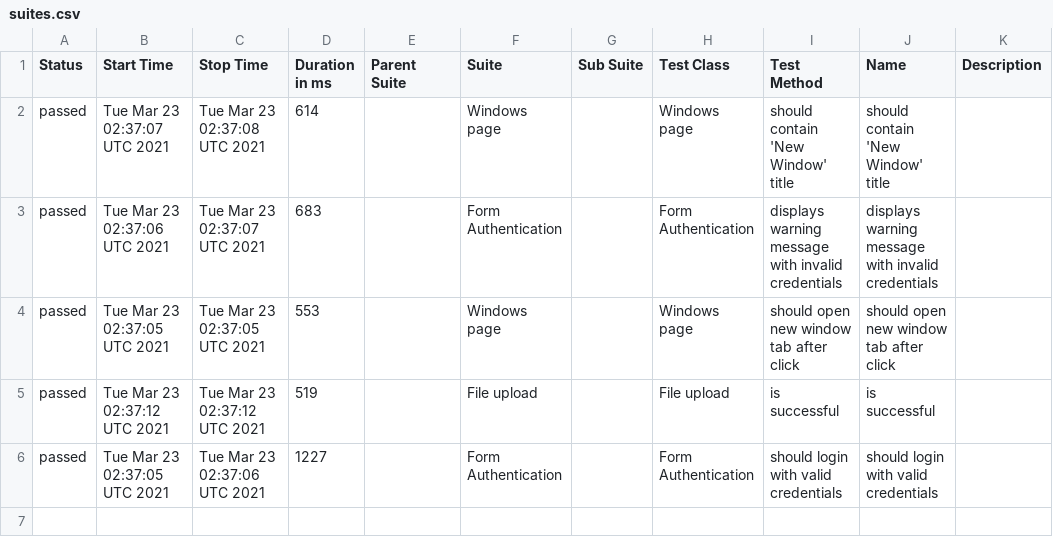
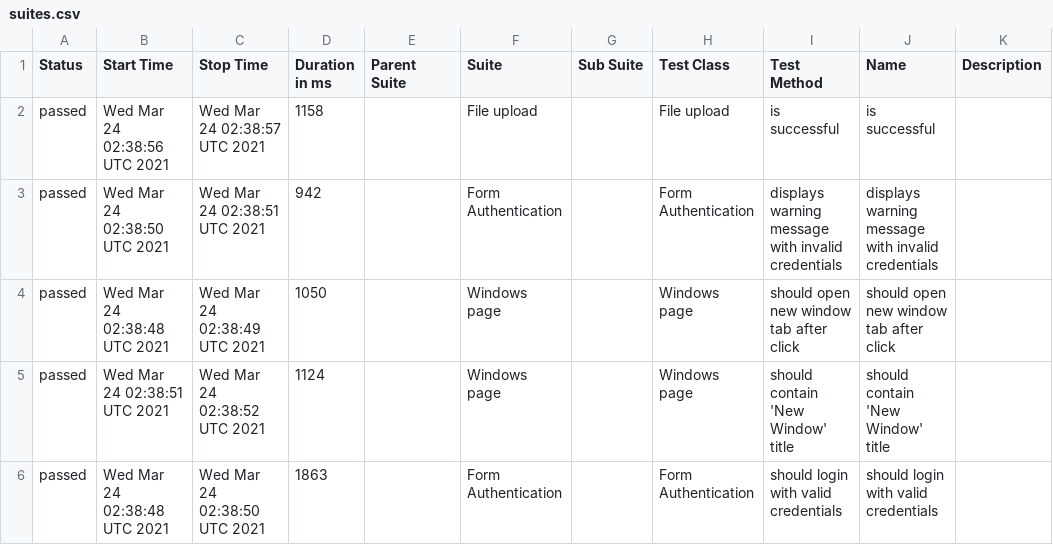
Before and after one commit to isandratskiy/webdriverio5-typescript-draft, a CSV file: data/suites.csv, drawn as a sheet.

```diff
--- a/data/suites.csv
+++ b/data/suites.csv
@@ -1,6 +1,6 @@
 "Status","Start Time","Stop Time","Duration in ms","Parent Suite","Suite","Sub Suite","Test Class","Test Method","Name","Description"
-"passed","Tue Mar 23 02:37:07 UTC 2021","Tue Mar 23 02:37:08 UTC 2021","614","","Windows page","","Windows page","should contain 'New Window' title","should contain 'New Window' title",""
-"passed","Tue Mar 23 02:37:06 UTC 2021","Tue Mar 23 02:37:07 UTC 2021","683","","Form Authentication","","Form Authentication","displays warning message with invalid credentials","displays warning message with invalid credentials",""
-"passed","Tue Mar 23 02:37:05 UTC 2021","Tue Mar 23 02:37:05 UTC 2021","553","","Windows page","","Windows page","should open new window tab after click","should open new window tab after click",""
-"passed","Tue Mar 23 02:37:12 UTC 2021","Tue Mar 23 02:37:12 UTC 2021","519","","File upload","","File upload","is successful","is successful",""
-"passed","Tue Mar 23 02:37:05 UTC 2021","Tue Mar 23 02:37:06 UTC 2021","1227","","Form Authentication","","Form Authentication","should login with valid credentials","should login with valid credentials",""
+"passed","Wed Mar 24 02:38:56 UTC 2021","Wed Mar 24 02:38:57 UTC 2021","1158","","File upload","","File upload","is successful","is successful",""
+"passed","Wed Mar 24 02:38:50 UTC 2021","Wed Mar 24 02:38:51 UTC 2021","942","","Form Authentication","","Form Authentication","displays warning message with invalid credentials","displays warning message with invalid credentials",""
+"passed","Wed Mar 24 02:38:48 UTC 2021","Wed Mar 24 02:38:49 UTC 2021","1050","","Windows page","","Windows page","should open new window tab after click","should open new window tab after click",""
+"passed","Wed Mar 24 02:38:51 UTC 2021","Wed Mar 24 02:38:52 UTC 2021","1124","","Windows page","","Windows page","should contain 'New Window' title","should contain 'New Window' title",""
+"passed","Wed Mar 24 02:38:48 UTC 2021","Wed Mar 24 02:38:50 UTC 2021","1863","","Form Authentication","","Form Authentication","should login with valid credentials","should login with valid credentials",""
```
Also changed, not shown: 19 other files.
